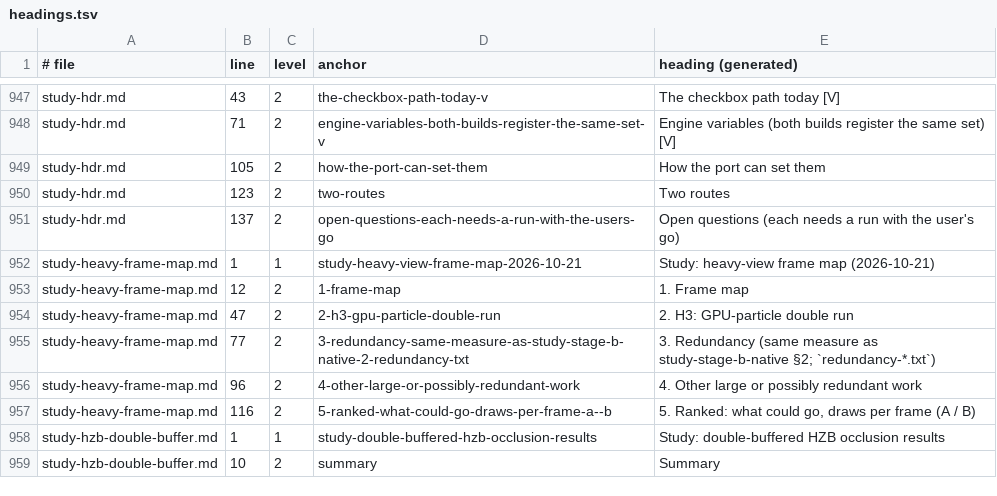
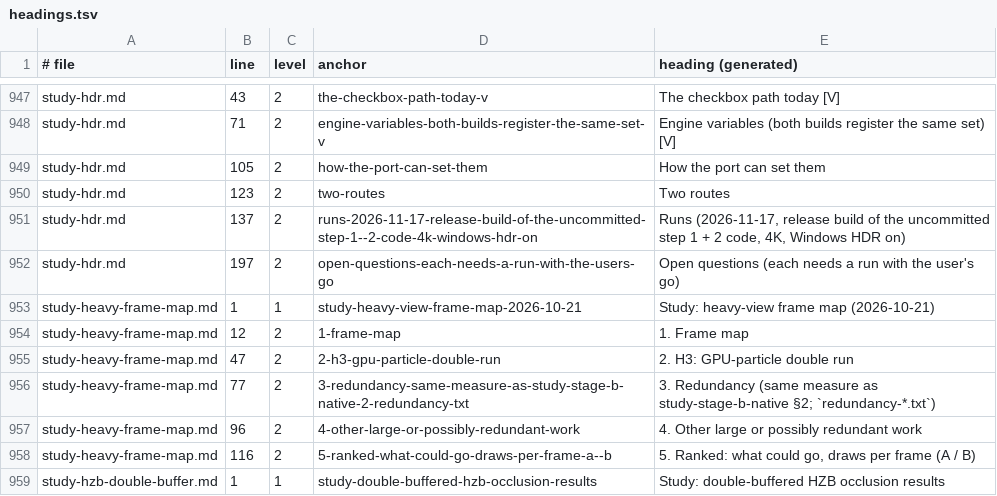
Before and after one commit to BevelTipDrip/medievil_2019_pc_port, a TSV file: research/patches/_facts/headings.tsv, drawn as a sheet; only a part is shown, gaps mark what is left out; the shorter side is filled out with more unchanged rows.

```diff
--- a/research/patches/_facts/headings.tsv
+++ b/research/patches/_facts/headings.tsv
@@ -950,3 +950,4 @@ study-hdr.md	105	2	how-the-port-can-set-them	How the port can set them
 study-hdr.md	123	2	two-routes	Two routes
-study-hdr.md	137	2	open-questions-each-needs-a-run-with-the-users-go	Open questions (each needs a run with the user's go)
+study-hdr.md	137	2	runs-2026-11-17-release-build-of-the-uncommitted-step-1--2-code-4k-windows-hdr-on	Runs (2026-11-17, release build of the uncommitted step 1 + 2 code, 4K, Windows HDR on)
+study-hdr.md	197	2	open-questions-each-needs-a-run-with-the-users-go	Open questions (each needs a run with the user's go)
 study-heavy-frame-map.md	1	1	study-heavy-view-frame-map-2026-10-21	Study: heavy-view frame map (2026-10-21)
```
Also changed, not shown: research/patches/_facts/commits.tsv, research/patches/_facts/switches.tsv, 22 other files.
